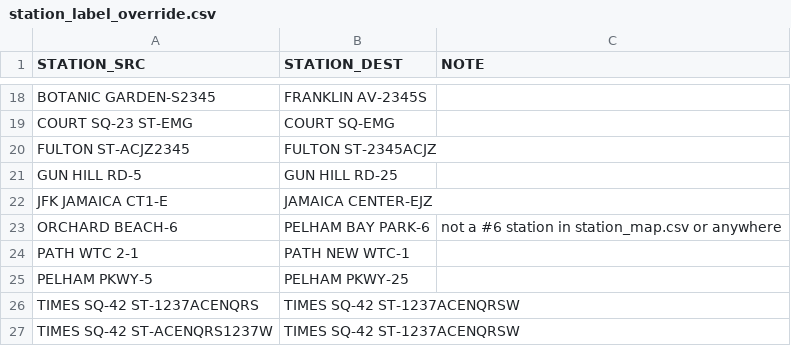
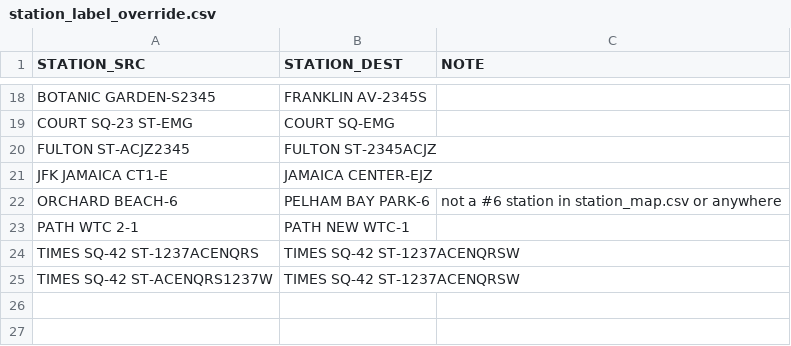
Before and after one commit to druce/MTA, a CSV file: dbt_mta/seeds/station_label_override.csv, drawn as a sheet; only a part is shown, gaps mark what is left out.

```diff
--- a/dbt_mta/seeds/station_label_override.csv
+++ b/dbt_mta/seeds/station_label_override.csv
@@ -20,3 +20,2 @@ COURT SQ-23 ST-EMG,COURT SQ-EMG,
 FULTON ST-ACJZ2345,FULTON ST-2345ACJZ,
-GUN HILL RD-5,GUN HILL RD-25,
 JFK JAMAICA CT1-E,JAMAICA CENTER-EJZ,
@@ -24,3 +23,2 @@ ORCHARD BEACH-6,PELHAM BAY PARK-6,"not a #6 station in station_map.csv or anywhe
 PATH WTC 2-1,PATH NEW WTC-1,
-PELHAM PKWY-5,PELHAM PKWY-25,
 TIMES SQ-42 ST-1237ACENQRS,TIMES SQ-42 ST-1237ACENQRSW,
```
Also changed, not shown: dbt_mta/seeds/station_map.csv, 2 other files.
